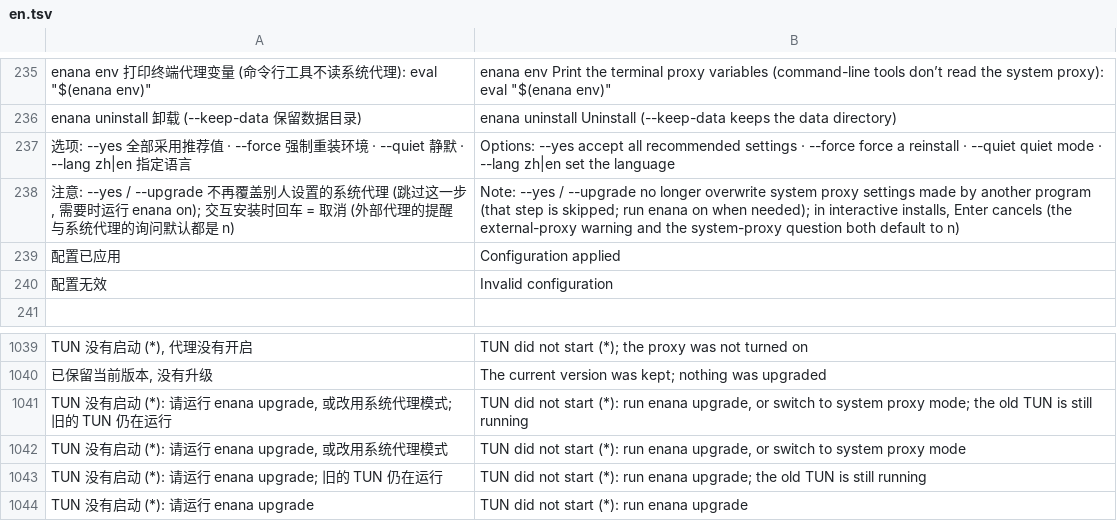
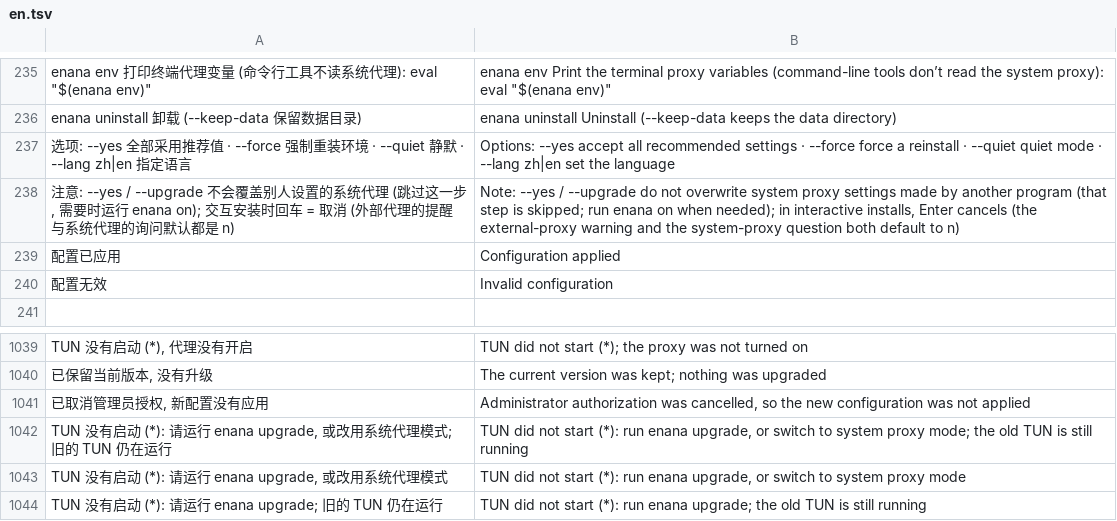
Before and after one commit to 3mmmbulus/enana, a TSV file: data/i18n/en.tsv, drawn as a sheet; only a part is shown, gaps mark what is left out; the shorter side is filled out with more unchanged rows; the diff names each change by its address in the sheet, - before the commit and + after, or states it on an @@ line.

```diff
--- a/data/i18n/en.tsv
+++ b/data/i18n/en.tsv
-A238: …--yes / --upgrade 不再覆盖别人…
+A238: …--yes / --upgrade 不会覆盖别人…
-B238: …/ --upgrade no longer overwrite system…
+B238: …/ --upgrade do not overwrite system…
+row 1041: 已取消管理员授权, 新配置没有应用 | Administrator authorization was cancelled, so the new configuration was not applied
```
Also changed, not shown: 3 other files.
